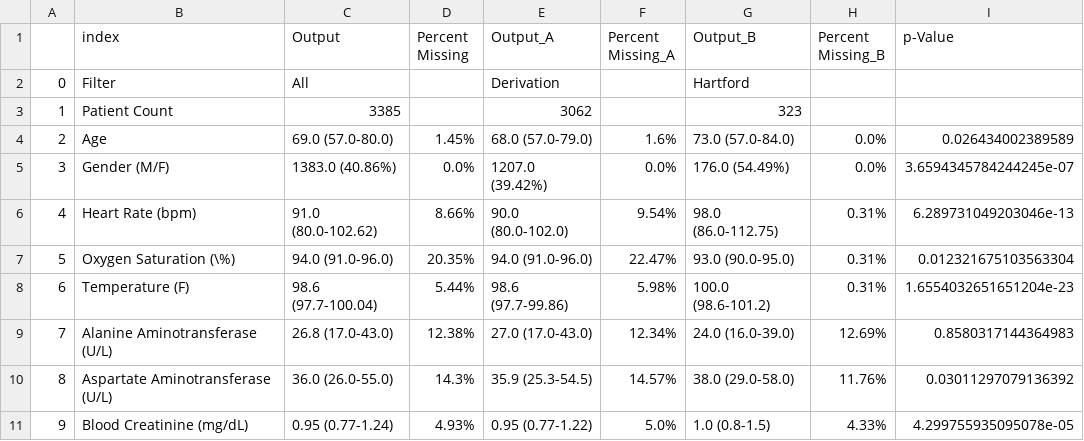
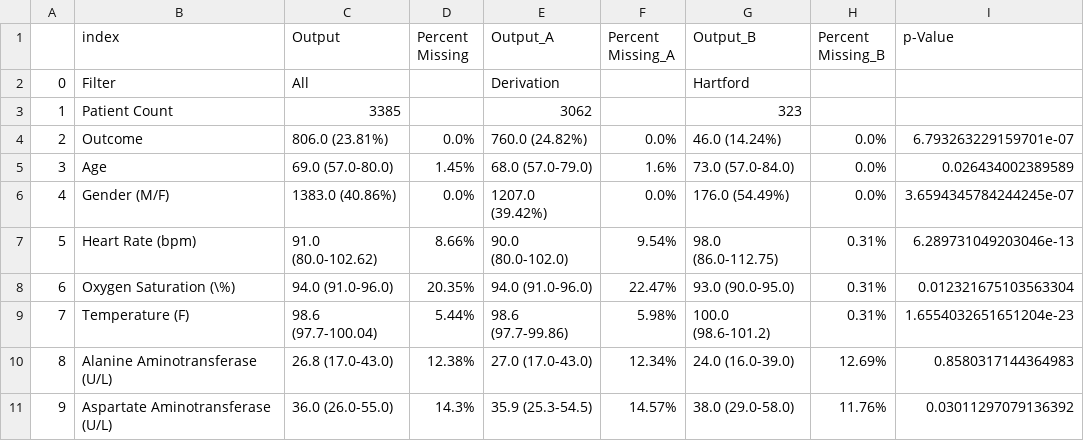
Before and after one commit to COVIDAnalytics/covid19_hypertensive_treatments, a CSV file: results/summary_tables/descriptive_derivation_hartford.csv, drawn as a sheet; only a part is shown; the shorter side is filled out with more unchanged rows; addresses are those after the commit; the diff names each change by its address in the sheet, - before the commit and + after, or states it on an @@ line.

Commit message:
add descriptive results with outcomes

```diff
--- a/results/summary_tables/descriptive_derivation_hartford.csv
+++ b/results/summary_tables/descriptive_derivation_hartford.csv
+row 4: 2 | Outcome | 806.0 (23.81%) | 0.0% | 760.0 (24.82%) | 0.0% | 46.0 (14.24%) | 0.0% | 6.793263229159701e-07
@@ column A renumbered from row 5 down @@
```
Also changed, not shown: results/summary_tables/descriptive_derivation_bysurvival.csv, results/summary_tables/descriptive_derivation_greece.csv, 6 other files.
